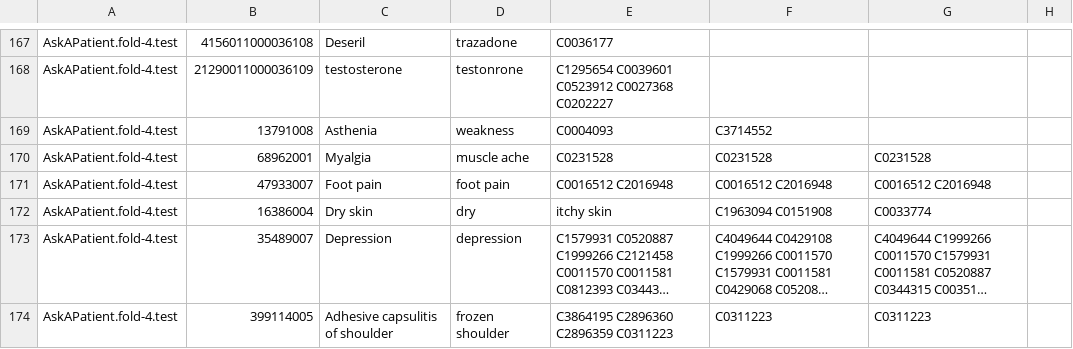
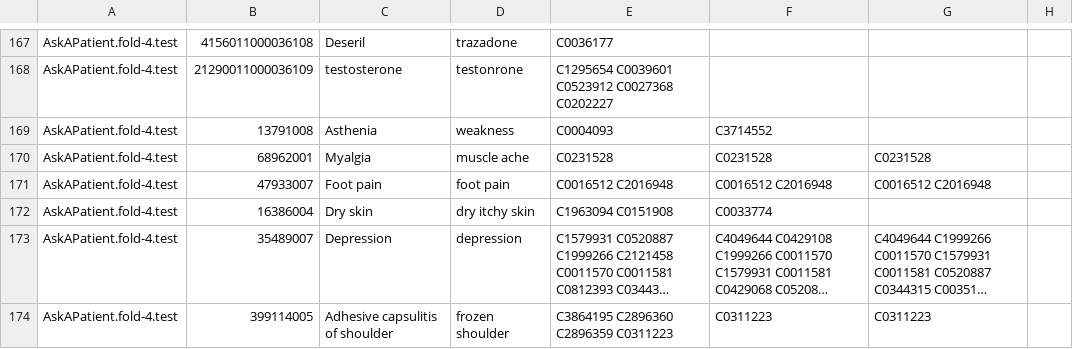
Before and after one commit to Gilyazova-Enzhe/CSV_, a CSV file: 2.csv, drawn as a sheet; only a part is shown, gaps mark what is left out; long unchanged cells end in …; the diff names each change by its address in the sheet, - before the commit and + after, or states it on an @@ line.

Commit message:
Update 2.csv

```diff
--- a/2.csv
+++ b/2.csv
-D172: dry
+D172: dry itchy skin
-E172: itchy skin
+E172: C1963094 C0151908
-F172: C1963094 C0151908
+F172: C0033774
-G172: C0033774
+G172: (empty)
```
